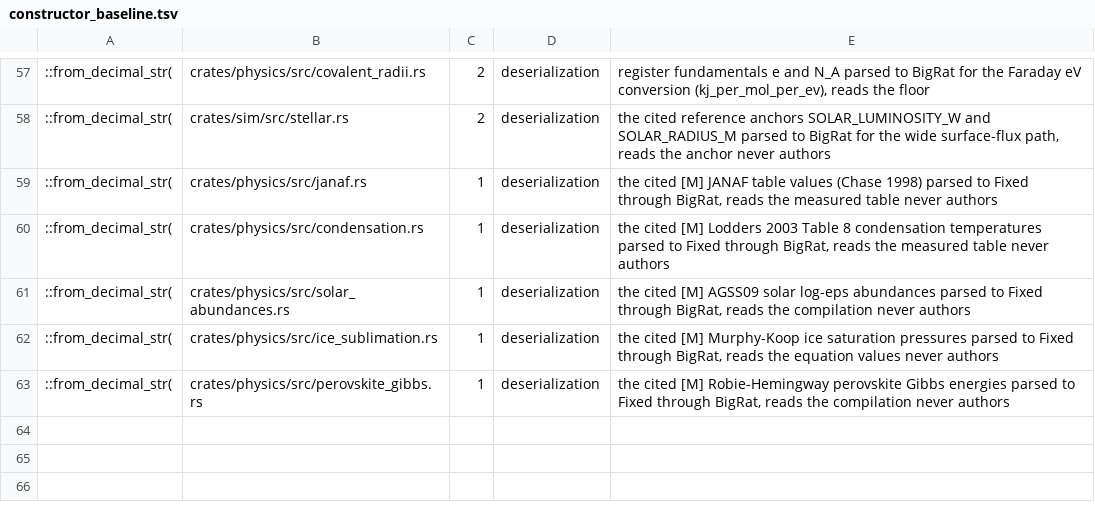
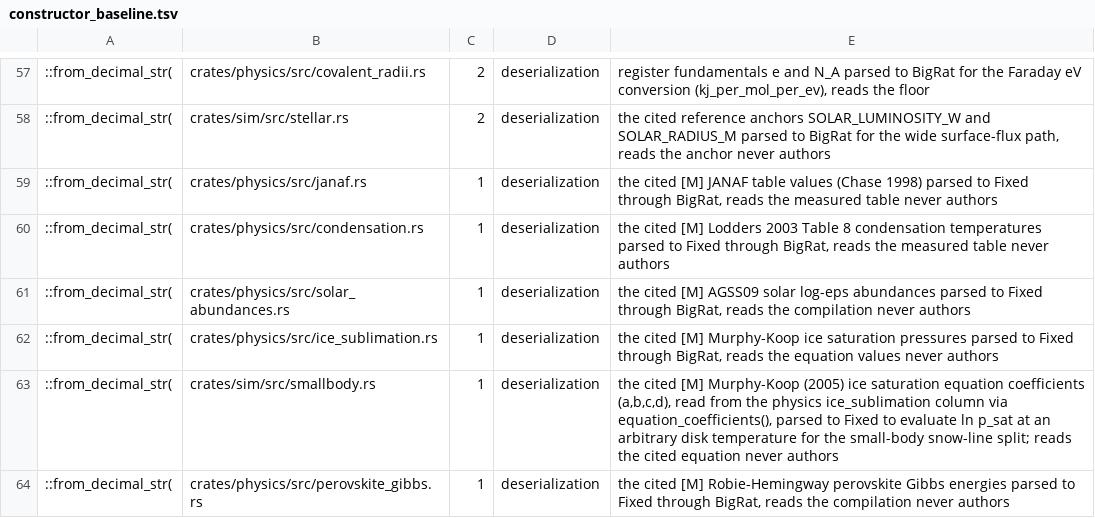
Before and after one commit to nathanfraske/Deep-Emergent-Civ-Simulator, a TSV file: scripts/constructor_baseline.tsv, drawn as a sheet; only a part is shown, gaps mark what is left out.

```diff
--- a/scripts/constructor_baseline.tsv
+++ b/scripts/constructor_baseline.tsv
@@ -62,2 +62,3 @@
 ::from_decimal_str(	crates/physics/src/ice_sublimation.rs	1	deserialization	the cited [M] Murphy-Koop ice saturation pressures parsed to Fixed through BigRat, reads the equation values never authors
+::from_decimal_str(	crates/sim/src/smallbody.rs	1	deserialization	the cited [M] Murphy-Koop (2005) ice saturation equation coefficients (a,b,c,d), read from the physics ice_sublimation column via equation_coefficients(), parsed to Fixed to evaluate ln p_sat at an arbitrary disk temperature for the small-body snow-line split; reads the cited equation never authors
 ::from_decimal_str(	crates/physics/src/perovskite_gibbs.rs	1	deserialization	the cited [M] Robie-Hemingway perovskite Gibbs energies parsed to Fixed through BigRat, reads the compilation never authors
```
Also changed, not shown: 3 other files.
